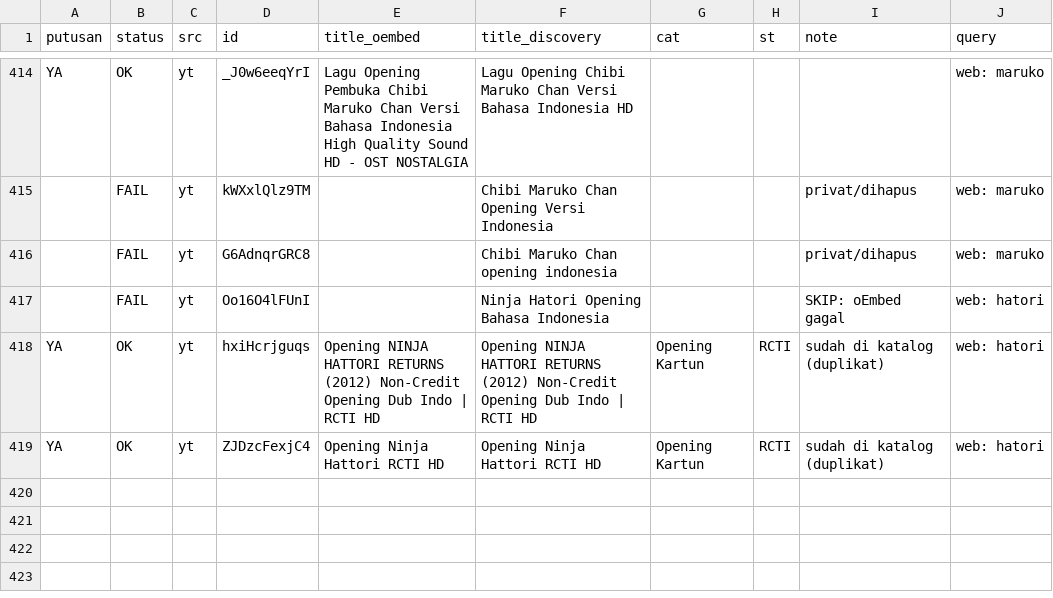
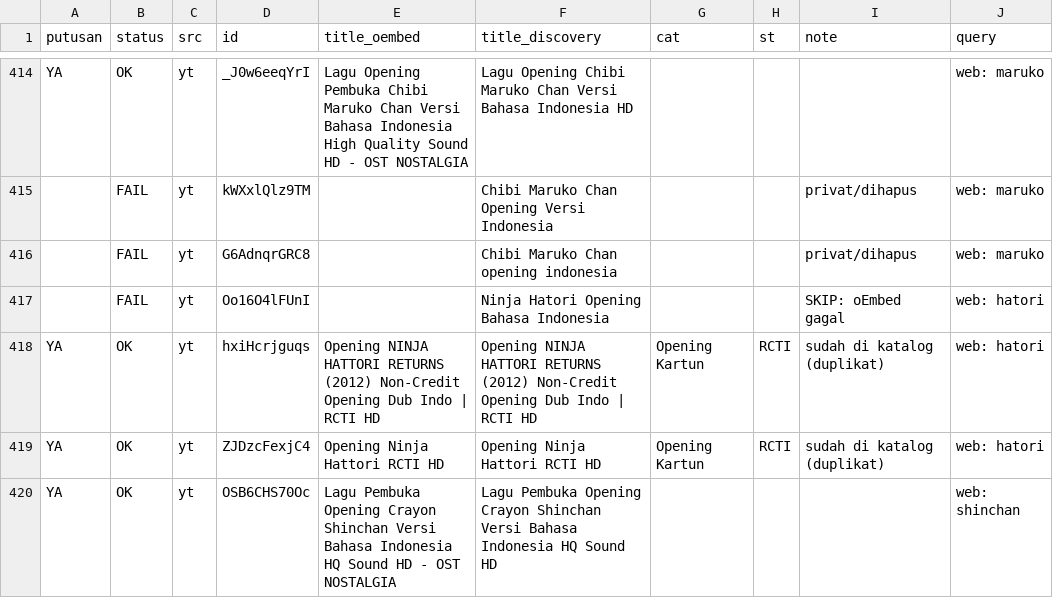
Before and after one commit to Llunatics/siar, a TSV file: scripts/cand/rev-yt-manual.tsv, drawn as a sheet; only a part is shown, gaps mark what is left out.

Commit message:
audit siklus 150: batch YT shinchan +0 (duplikat)

```diff
--- a/scripts/cand/rev-yt-manual.tsv
+++ b/scripts/cand/rev-yt-manual.tsv
@@ -419 +419,2 @@ YA	OK	yt	hxiHcrjguqs	Opening NINJA HATTORI RETURNS (2012) Non-Credit Opening Dub
 YA	OK	yt	ZJDzcFexjC4	Opening Ninja Hattori RCTI HD	Opening Ninja Hattori RCTI HD	Opening Kartun	RCTI	sudah di katalog (duplikat)	web: hatori
+YA	OK	yt	OSB6CHS70Oc	Lagu Pembuka Opening Crayon Shinchan Versi Bahasa Indonesia HQ Sound HD - OST NOSTALGIA	Lagu Pembuka Opening Crayon Shinchan Versi Bahasa Indonesia HQ Sound HD				web: shinchan
```
Also changed, not shown: 2 other files.
